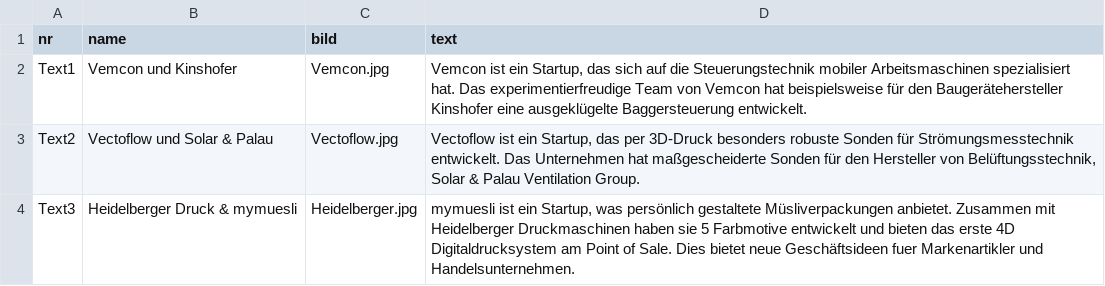
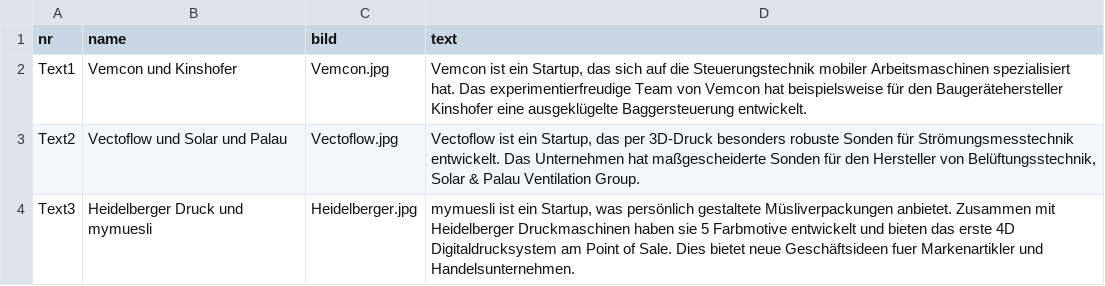
Before and after one commit to mklossde/ConnectToGrow, a CSV file: ConnectToGrow2/src/main/webapp/data/Kooperationen.csv, drawn as a sheet.

```diff
--- a/ConnectToGrow2/src/main/webapp/data/Kooperationen.csv
+++ b/ConnectToGrow2/src/main/webapp/data/Kooperationen.csv
@@ -2,3 +2,3 @@ nr;name;bild;text
 Text1;Vemcon und Kinshofer;Vemcon.jpg;Vemcon ist ein Startup, das sich auf die Steuerungstechnik mobiler Arbeitsmaschinen spezialisiert hat. Das experimentierfreudige Team von Vemcon hat beispielsweise für den Baugerätehersteller Kinshofer eine ausgeklügelte Baggersteuerung entwickelt.
-Text2;Vectoflow und Solar & Palau;Vectoflow.jpg;Vectoflow ist ein Startup, das per 3D-Druck besonders robuste Sonden für Strömungsmesstechnik entwickelt. Das Unternehmen hat maßgescheiderte Sonden für den Hersteller von Belüftungsstechnik, Solar & Palau Ventilation Group.
-Text3;Heidelberger Druck & mymuesli;Heidelberger.jpg;mymuesli ist ein Startup, was persönlich gestaltete Müsliverpackungen anbietet. Zusammen mit Heidelberger Druckmaschinen haben sie 5 Farbmotive entwickelt und bieten das erste 4D Digitaldrucksystem am Point of Sale. Dies bietet neue Geschäftsideen fuer Markenartikler und Handelsunternehmen.
+Text2;Vectoflow und Solar und Palau;Vectoflow.jpg;Vectoflow ist ein Startup, das per 3D-Druck besonders robuste Sonden für Strömungsmesstechnik entwickelt. Das Unternehmen hat maßgescheiderte Sonden für den Hersteller von Belüftungsstechnik, Solar & Palau Ventilation Group.
+Text3;Heidelberger Druck und mymuesli;Heidelberger.jpg;mymuesli ist ein Startup, was persönlich gestaltete Müsliverpackungen anbietet. Zusammen mit Heidelberger Druckmaschinen haben sie 5 Farbmotive entwickelt und bieten das erste 4D Digitaldrucksystem am Point of Sale. Dies bietet neue Geschäftsideen fuer Markenartikler und Handelsunternehmen.
```
Also changed, not shown: 8 other files.
